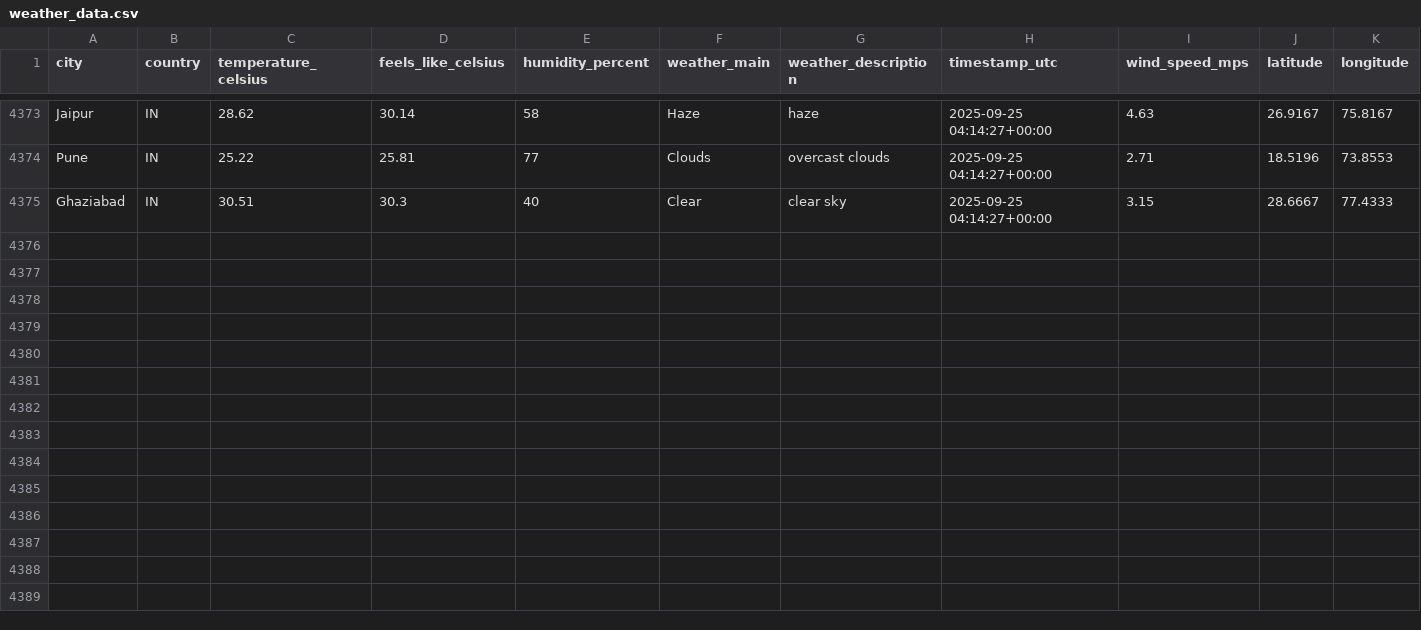
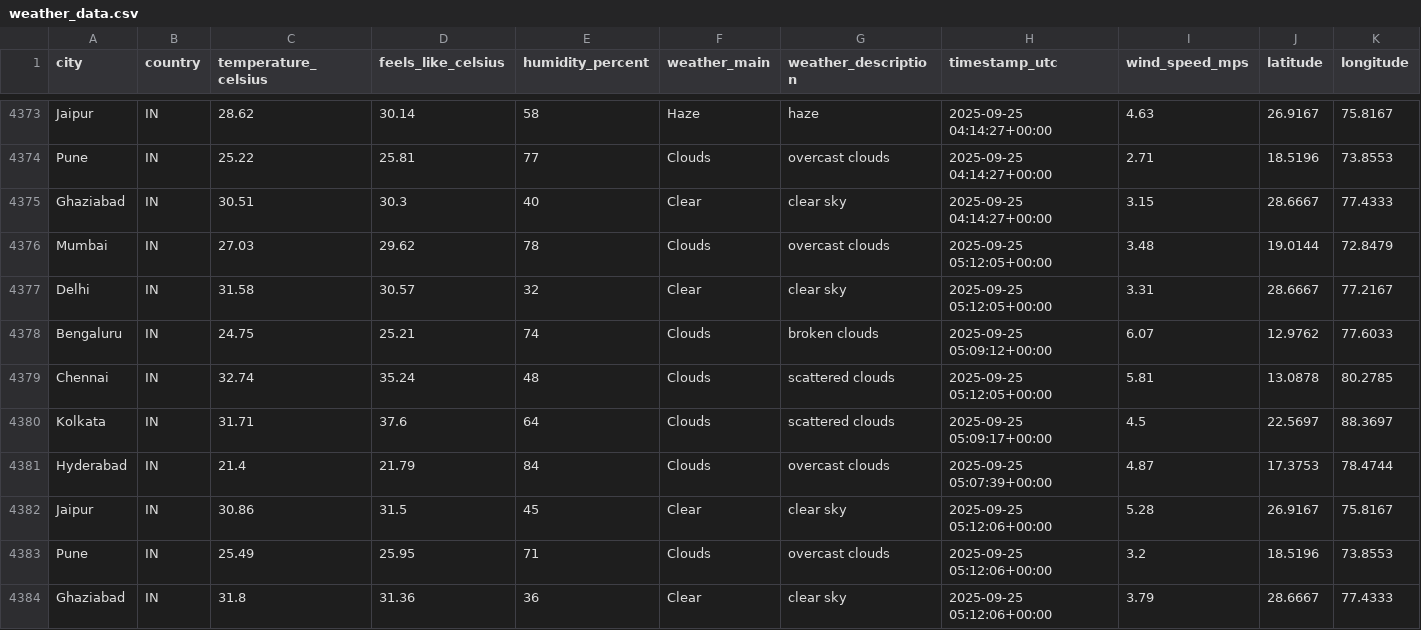
Before and after one commit to 4yushraman-jpg/weather-dashboard, a CSV file: weather_data.csv, drawn as a sheet; only a part is shown, gaps mark what is left out; rows hold the shown columns only; the diff names each change by its address in the sheet, - before the commit and + after, or states it on an @@ line.

```diff
--- a/weather_data.csv
+++ b/weather_data.csv
+row 4376: Mumbai | IN | 27.03 | 29.62 | 78 | Clouds | overcast clouds | 2025-09-25 05:12:05+00:00 | 3.48 | 19.0144 | 72.8479
+row 4377: Delhi | IN | 31.58 | 30.57 | 32 | Clear | clear sky | 2025-09-25 05:12:05+00:00 | 3.31 | 28.6667 | 77.2167
+row 4378: Bengaluru | IN | 24.75 | 25.21 | 74 | Clouds | broken clouds | 2025-09-25 05:09:12+00:00 | 6.07 | 12.9762 | 77.6033
+row 4379: Chennai | IN | 32.74 | 35.24 | 48 | Clouds | scattered clouds | 2025-09-25 05:12:05+00:00 | 5.81 | 13.0878 | 80.2785
+row 4380: Kolkata | IN | 31.71 | 37.6 | 64 | Clouds | scattered clouds | 2025-09-25 05:09:17+00:00 | 4.5 | 22.5697 | 88.3697
+row 4381: Hyderabad | IN | 21.4 | 21.79 | 84 | Clouds | overcast clouds | 2025-09-25 05:07:39+00:00 | 4.87 | 17.3753 | 78.4744
+row 4382: Jaipur | IN | 30.86 | 31.5 | 45 | Clear | clear sky | 2025-09-25 05:12:06+00:00 | 5.28 | 26.9167 | 75.8167
+row 4383: Pune | IN | 25.49 | 25.95 | 71 | Clouds | overcast clouds | 2025-09-25 05:12:06+00:00 | 3.2 | 18.5196 | 73.8553
+row 4384: Ghaziabad | IN | 31.8 | 31.36 | 36 | Clear | clear sky | 2025-09-25 05:12:06+00:00 | 3.79 | 28.6667 | 77.4333
```
Also changed, not shown: 1 other file.
